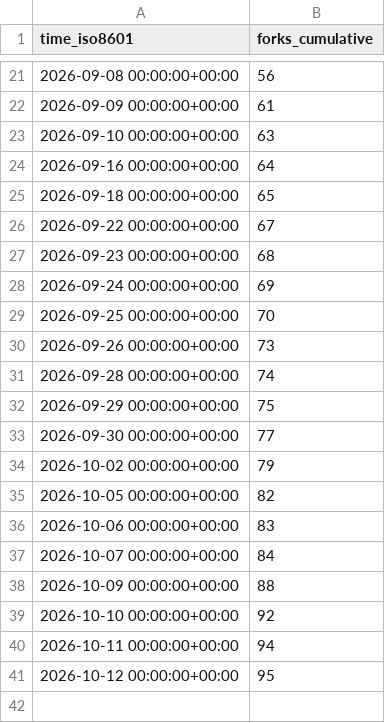
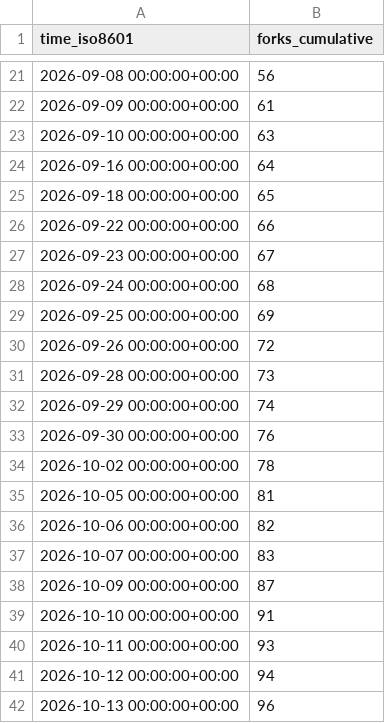
Before and after one commit to copperheadhq/copperhead-site, a CSV file: chouhanindustries/copperhead/ghrs-data/forks.csv, drawn as a sheet; only a part is shown, gaps mark what is left out.

```diff
--- a/chouhanindustries/copperhead/ghrs-data/forks.csv
+++ b/chouhanindustries/copperhead/ghrs-data/forks.csv
@@ -25,17 +25,18 @@ time_iso8601,forks_cumulative
 2026-09-18 00:00:00+00:00,65
-2026-09-22 00:00:00+00:00,67
-2026-09-23 00:00:00+00:00,68
-2026-09-24 00:00:00+00:00,69
-2026-09-25 00:00:00+00:00,70
-2026-09-26 00:00:00+00:00,73
-2026-09-28 00:00:00+00:00,74
-2026-09-29 00:00:00+00:00,75
-2026-09-30 00:00:00+00:00,77
-2026-10-02 00:00:00+00:00,79
-2026-10-05 00:00:00+00:00,82
-2026-10-06 00:00:00+00:00,83
-2026-10-07 00:00:00+00:00,84
-2026-10-09 00:00:00+00:00,88
-2026-10-10 00:00:00+00:00,92
-2026-10-11 00:00:00+00:00,94
-2026-10-12 00:00:00+00:00,95
+2026-09-22 00:00:00+00:00,66
+2026-09-23 00:00:00+00:00,67
+2026-09-24 00:00:00+00:00,68
+2026-09-25 00:00:00+00:00,69
+2026-09-26 00:00:00+00:00,72
+2026-09-28 00:00:00+00:00,73
+2026-09-29 00:00:00+00:00,74
+2026-09-30 00:00:00+00:00,76
+2026-10-02 00:00:00+00:00,78
+2026-10-05 00:00:00+00:00,81
+2026-10-06 00:00:00+00:00,82
+2026-10-07 00:00:00+00:00,83
+2026-10-09 00:00:00+00:00,87
+2026-10-10 00:00:00+00:00,91
+2026-10-11 00:00:00+00:00,93
+2026-10-12 00:00:00+00:00,94
+2026-10-13 00:00:00+00:00,96
```
Also changed, not shown: chouhanindustries/copperhead/ghrs-data/stargazers.csv.
